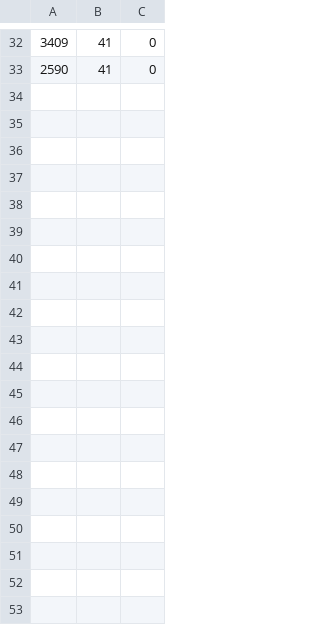
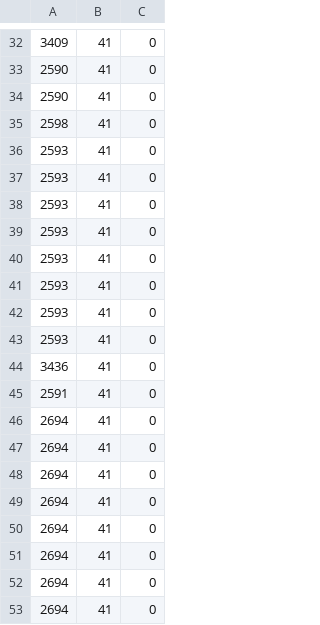
Before and after one commit to Antonio1980/ATS, a CSV file: src/repository/crm_tests_result.csv, drawn as a sheet; only a part is shown, gaps mark what is left out; the diff covers the shown part only.

```diff
--- a/src/repository/crm_tests_result.csv
+++ b/src/repository/crm_tests_result.csv
@@ -33 +33,21 @@
 2590,41,0
+2590,41,0
+2598,41,0
+2593,41,0
+2593,41,0
+2593,41,0
+2593,41,0
+2593,41,0
+2593,41,0
+2593,41,0
+2593,41,0
+3436,41,0
+2591,41,0
+2694,41,0
+2694,41,0
+2694,41,0
+2694,41,0
+2694,41,0
+2694,41,0
+2694,41,0
+2694,41,0
```
Also changed, not shown: 45 added rows elsewhere in this file, 3 other files.
